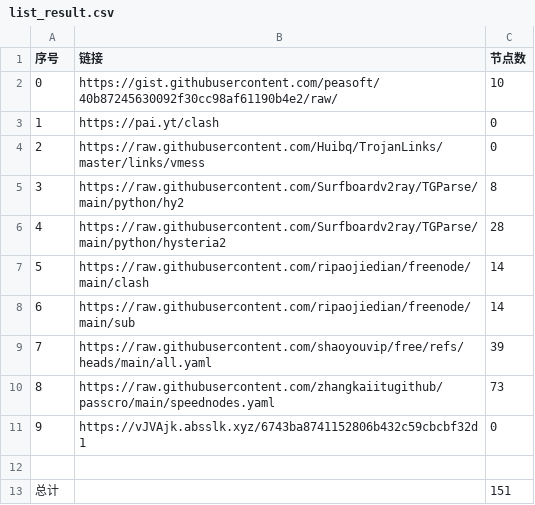
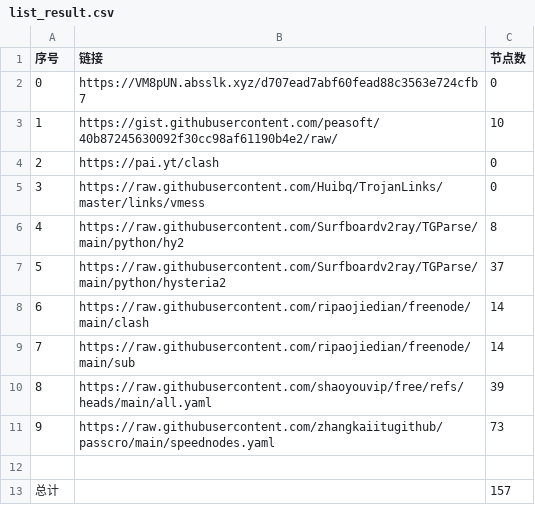
Before and after one commit to masprox/NoMoreWalls, a CSV file: list_result.csv, drawn as a sheet; removed rows and columns are numbered as before the commit, all else as after; the diff names each change by its address in the sheet, - before the commit and + after, or states it on an @@ line.

```diff
--- a/list_result.csv
+++ b/list_result.csv
+row 2: 0 | https://VM8pUN.absslk.xyz/d707ead7abf60fead88c3563e724cfb7 | 0
@@ column A (序号) renumbered between rows 3 and 11 @@
-C7 (节点数): 28
+C7 (节点数): 37
-row 11: 9 | https://vJVAjk.absslk.xyz/6743ba8741152806b432c59cbcbf32d1 | 0
-C13 (节点数): 151
+C13 (节点数): 157
```
Also changed, not shown: 9 other files.
